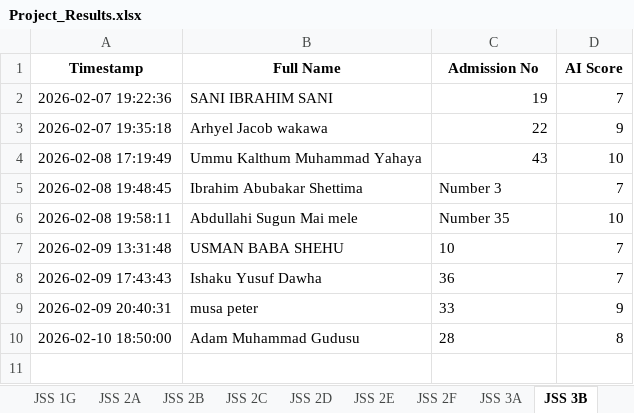
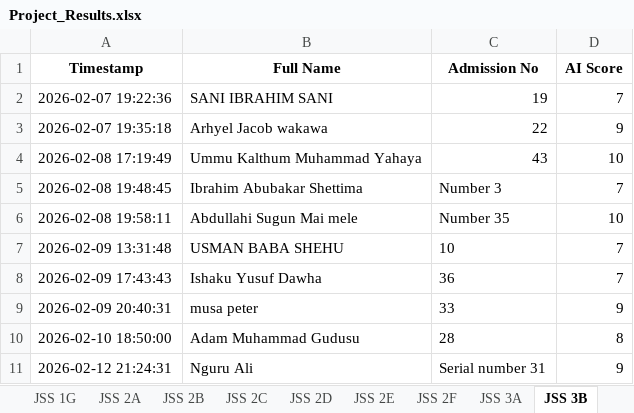
Before and after one commit to kobicdroid/ProjectSubmit, an Excel workbook: Project_Results.xlsx, sheet JSS 3B, drawn as a sheet; values as stored, in another font and other column widths than the file's, no borders; the diff names each change by its address in the sheet, - before the commit and + after, or states it on an @@ line.

```diff
--- a/Project_Results.xlsx (sheet JSS 3B)
+++ b/Project_Results.xlsx (sheet JSS 3B)
+row 11: 2026-02-12 21:24:31 | Nguru Ali | Serial number 31 | 9
```
Also changed, not shown: 2 other files.
